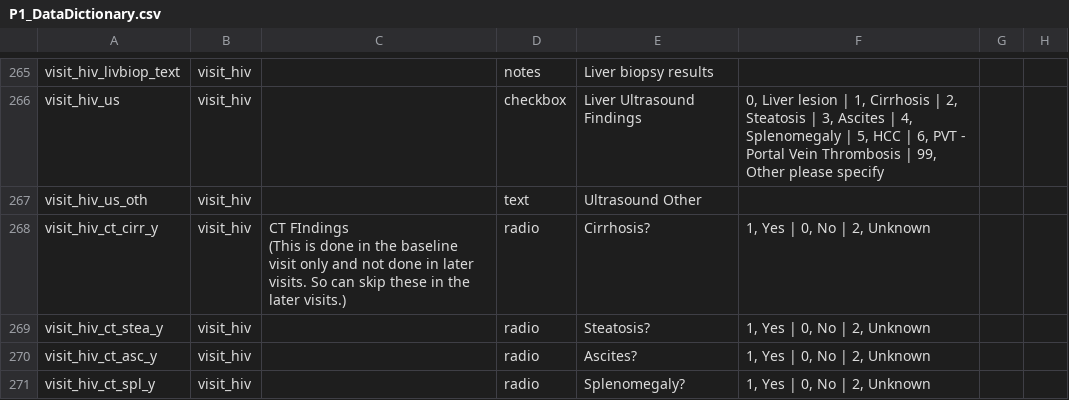
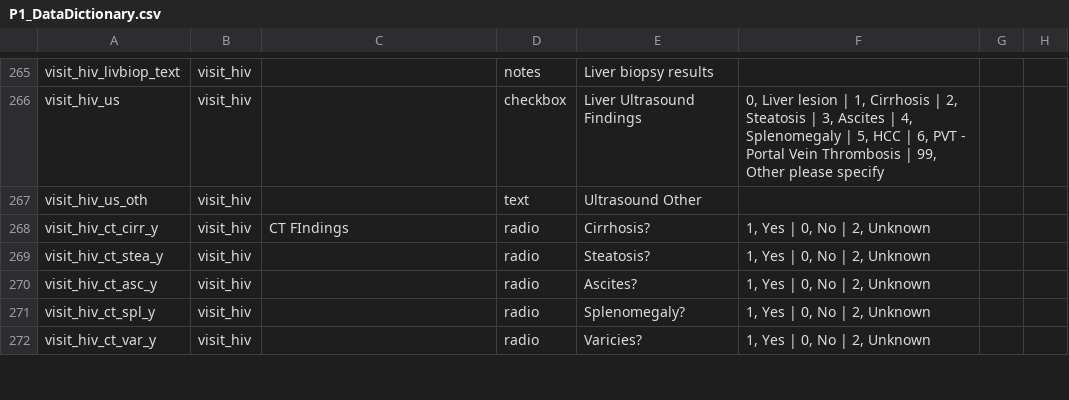
Before and after one commit to firaswehbe/U54NigeriaCode, a CSV file: config/P1_DataDictionary.csv, drawn as a sheet; only a part is shown, gaps mark what is left out; the shorter side is filled out with more unchanged rows; ↵ is a line break in a cell; the diff names each change by its address in the sheet, - before the commit and + after, or states it on an @@ line.

Commit message:
Update data dictionaries for project 1 and project 2.

```diff
--- a/config/P1_DataDictionary.csv
+++ b/config/P1_DataDictionary.csv
-C268: CT FIndings ↵ (This is done in the baseline visit only and not done in later visits. So can skip these in the later visits.)
+C268: CT FIndings
```
Also changed, not shown: config/P2_DataDictionary.csv.
